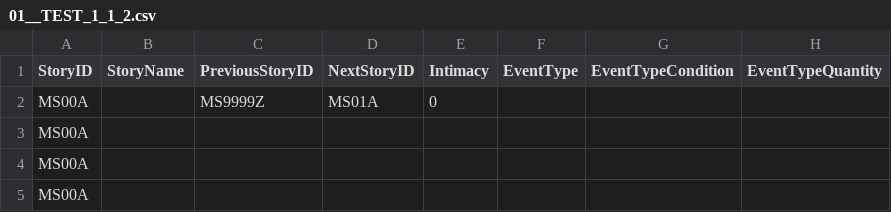
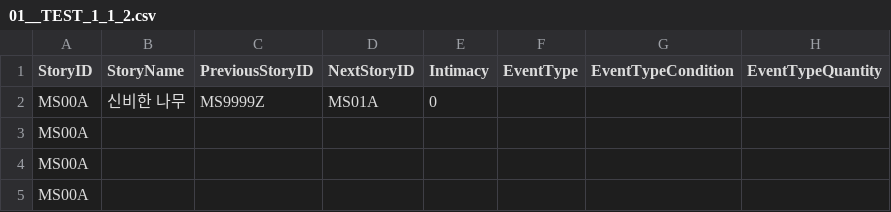
Before and after one commit to dlackdanr777/Project-Panda, a CSV file: Assets/Resources/01__TEST_1_1_2.csv, drawn as a sheet; only a part is shown; the diff names each change by its address in the sheet, - before the commit and + after, or states it on an @@ line.

Commit message:
[Update] Story

```diff
--- a/Assets/Resources/01__TEST_1_1_2.csv
+++ b/Assets/Resources/01__TEST_1_1_2.csv
-B2 (StoryName): (empty)
+B2 (StoryName): 신비한 나무
```
Also changed, not shown: 1 other file.
